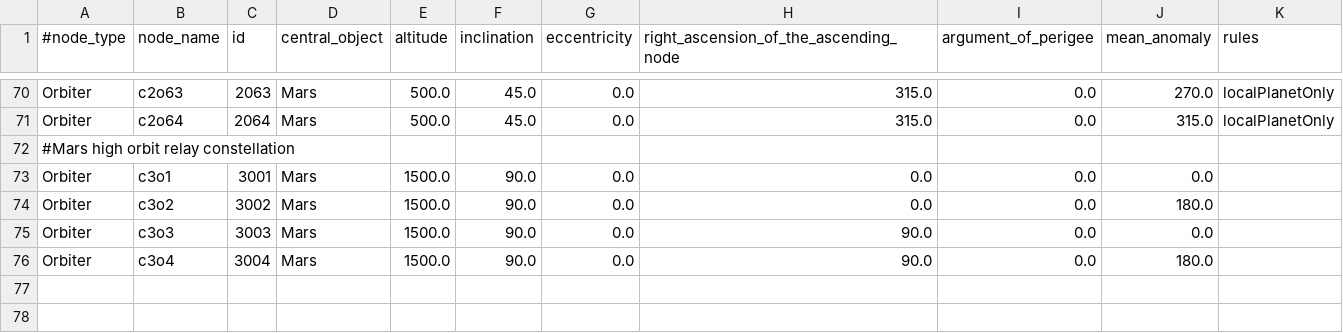
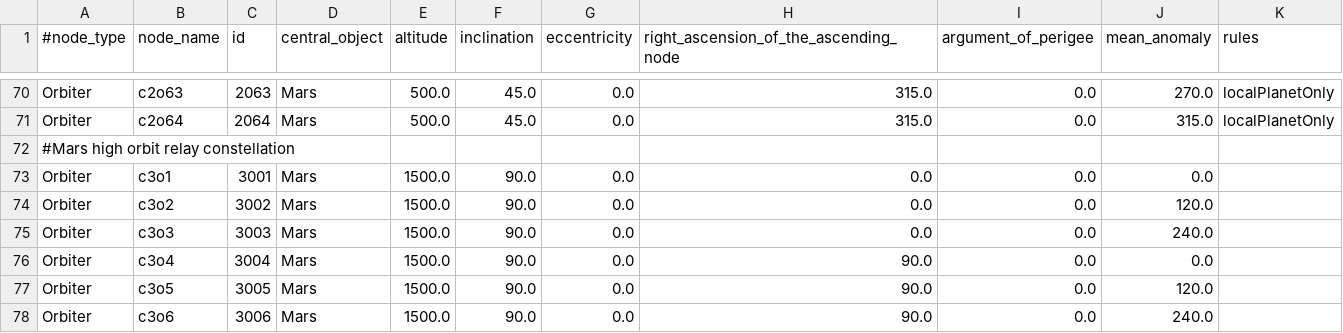
Before and after one commit to jason-gerard/orbit-generator, a CSV file: outputs/mars_earth_m_scenario.csv, drawn as a sheet; only a part is shown, gaps mark what is left out.

```diff
--- a/outputs/mars_earth_m_scenario.csv
+++ b/outputs/mars_earth_m_scenario.csv
@@ -73,4 +73,6 @@ Orbiter,c2o64,2064,Mars,500.0,45.0,0.0,315.0,0.0,315.0,localPlanetOnly
 Orbiter,c3o1,3001,Mars,1500.0,90.0,0.0,0.0,0.0,0.0,
-Orbiter,c3o2,3002,Mars,1500.0,90.0,0.0,0.0,0.0,180.0,
-Orbiter,c3o3,3003,Mars,1500.0,90.0,0.0,90.0,0.0,0.0,
-Orbiter,c3o4,3004,Mars,1500.0,90.0,0.0,90.0,0.0,180.0,
+Orbiter,c3o2,3002,Mars,1500.0,90.0,0.0,0.0,0.0,120.0,
+Orbiter,c3o3,3003,Mars,1500.0,90.0,0.0,0.0,0.0,240.0,
+Orbiter,c3o4,3004,Mars,1500.0,90.0,0.0,90.0,0.0,0.0,
+Orbiter,c3o5,3005,Mars,1500.0,90.0,0.0,90.0,0.0,120.0,
+Orbiter,c3o6,3006,Mars,1500.0,90.0,0.0,90.0,0.0,240.0,
```
Also changed, not shown: inputs/mars_earth_l_scenario.csv, inputs/mars_earth_m_scenario.csv, 5 other files.
